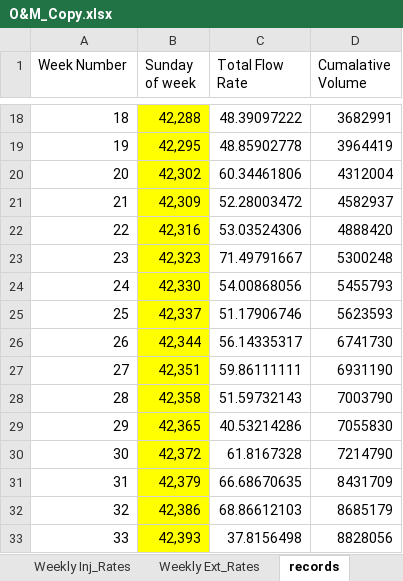
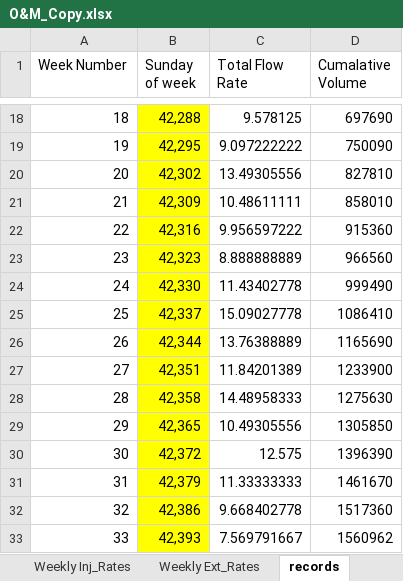
Before and after one commit to JamesPinkard/ExcelChartTool, an Excel workbook: OpenxmlConsoleApplication/bin/Debug/O&M_Copy.xlsx, sheet records, drawn as a sheet; only a part is shown, gaps mark what is left out; values as stored, in another font and other column widths than the file's, no borders; the diff covers the shown part only; the diff names each change by its address in the sheet, - before the commit and + after, or states it on an @@ line.

```diff
--- a/OpenxmlConsoleApplication/bin/Debug/O&M_Copy.xlsx (sheet records)
+++ b/OpenxmlConsoleApplication/bin/Debug/O&M_Copy.xlsx (sheet records)
-C18 (Total Flow Rate): 48.39097222
+C18 (Total Flow Rate): 9.578125
-D18 (Cumalative Volume): 3682991
+D18 (Cumalative Volume): 697690
-C19 (Total Flow Rate): 48.85902778
+C19 (Total Flow Rate): 9.097222222
-D19 (Cumalative Volume): 3964419
+D19 (Cumalative Volume): 750090
-C20 (Total Flow Rate): 60.34461806
+C20 (Total Flow Rate): 13.49305556
-D20 (Cumalative Volume): 4312004
+D20 (Cumalative Volume): 827810
-C21 (Total Flow Rate): 52.28003472
+C21 (Total Flow Rate): 10.48611111
-D21 (Cumalative Volume): 4582937
+D21 (Cumalative Volume): 858010
-C22 (Total Flow Rate): 53.03524306
+C22 (Total Flow Rate): 9.956597222
-D22 (Cumalative Volume): 4888420
+D22 (Cumalative Volume): 915360
-C23 (Total Flow Rate): 71.49791667
+C23 (Total Flow Rate): 8.888888889
-D23 (Cumalative Volume): 5300248
+D23 (Cumalative Volume): 966560
-C24 (Total Flow Rate): 54.00868056
+C24 (Total Flow Rate): 11.43402778
-D24 (Cumalative Volume): 5455793
+D24 (Cumalative Volume): 999490
-C25 (Total Flow Rate): 51.17906746
+C25 (Total Flow Rate): 15.09027778
-D25 (Cumalative Volume): 5623593
+D25 (Cumalative Volume): 1086410
-C26 (Total Flow Rate): 56.14335317
+C26 (Total Flow Rate): 13.76388889
-D26 (Cumalative Volume): 6741730
+D26 (Cumalative Volume): 1165690
-C27 (Total Flow Rate): 59.86111111
+C27 (Total Flow Rate): 11.84201389
-D27 (Cumalative Volume): 6931190
+D27 (Cumalative Volume): 1233900
-C28 (Total Flow Rate): 51.59732143
+C28 (Total Flow Rate): 14.48958333
-D28 (Cumalative Volume): 7003790
+D28 (Cumalative Volume): 1275630
-C29 (Total Flow Rate): 40.53214286
+C29 (Total Flow Rate): 10.49305556
-D29 (Cumalative Volume): 7055830
+D29 (Cumalative Volume): 1305850
-C30 (Total Flow Rate): 61.8167328
+C30 (Total Flow Rate): 12.575
-D30 (Cumalative Volume): 7214790
+D30 (Cumalative Volume): 1396390
-C31 (Total Flow Rate): 66.68670635
+C31 (Total Flow Rate): 11.33333333
-D31 (Cumalative Volume): 8431709
+D31 (Cumalative Volume): 1461670
-C32 (Total Flow Rate): 68.86612103
+C32 (Total Flow Rate): 9.668402778
-D32 (Cumalative Volume): 8685179
+D32 (Cumalative Volume): 1517360
-C33 (Total Flow Rate): 37.8156498
+C33 (Total Flow Rate): 7.569791667
-D33 (Cumalative Volume): 8828056
+D33 (Cumalative Volume): 1560962
```
Also changed, not shown: 48 edited cells elsewhere in this sheet, 32 other files.
